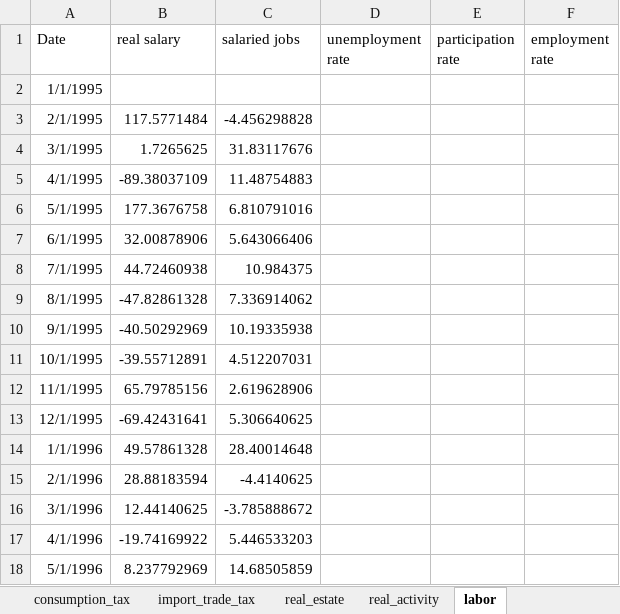
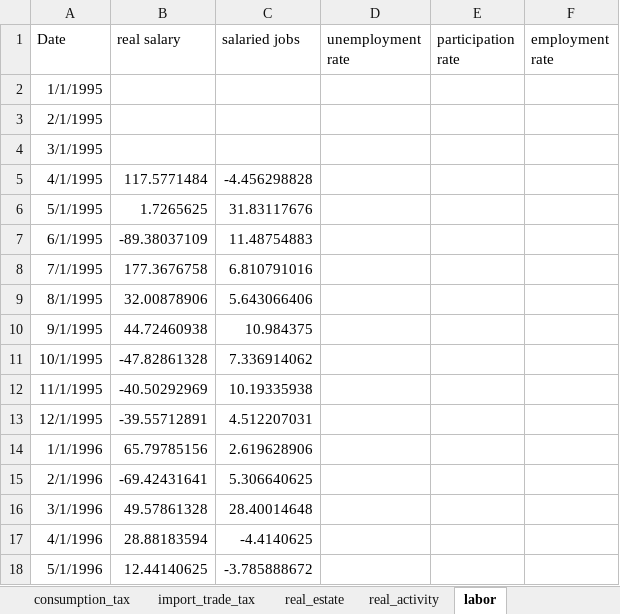
Before and after one commit to EvyatarSegal/gdp-nowcasting-seminar, an Excel workbook: data/clean/blocks_shifted.xlsx, sheet labor, drawn as a sheet; only a part is shown; values as stored, in another font and other column widths than the file's, no borders; the diff covers the shown part only; the diff names each change by its address in the sheet, - before the commit and + after, or states it on an @@ line.

```diff
--- a/data/clean/blocks_shifted.xlsx (sheet labor)
+++ b/data/clean/blocks_shifted.xlsx (sheet labor)
-B3 (real salary): 117.5771484
+B3 (real salary): (empty)
-C3 (salaried jobs): -4.456298828
+C3 (salaried jobs): (empty)
-B4 (real salary): 1.7265625
+B4 (real salary): (empty)
-C4 (salaried jobs): 31.83117676
+C4 (salaried jobs): (empty)
-B5 (real salary): -89.38037109
+B5 (real salary): 117.5771484
-C5 (salaried jobs): 11.48754883
+C5 (salaried jobs): -4.456298828
-B6 (real salary): 177.3676758
+B6 (real salary): 1.7265625
-C6 (salaried jobs): 6.810791016
+C6 (salaried jobs): 31.83117676
-B7 (real salary): 32.00878906
+B7 (real salary): -89.38037109
-C7 (salaried jobs): 5.643066406
+C7 (salaried jobs): 11.48754883
-B8 (real salary): 44.72460938
+B8 (real salary): 177.3676758
-C8 (salaried jobs): 10.984375
+C8 (salaried jobs): 6.810791016
-B9 (real salary): -47.82861328
+B9 (real salary): 32.00878906
-C9 (salaried jobs): 7.336914062
+C9 (salaried jobs): 5.643066406
-B10 (real salary): -40.50292969
+B10 (real salary): 44.72460938
-C10 (salaried jobs): 10.19335938
+C10 (salaried jobs): 10.984375
-B11 (real salary): -39.55712891
+B11 (real salary): -47.82861328
-C11 (salaried jobs): 4.512207031
+C11 (salaried jobs): 7.336914062
-B12 (real salary): 65.79785156
+B12 (real salary): -40.50292969
-C12 (salaried jobs): 2.619628906
+C12 (salaried jobs): 10.19335938
-B13 (real salary): -69.42431641
+B13 (real salary): -39.55712891
-C13 (salaried jobs): 5.306640625
+C13 (salaried jobs): 4.512207031
-B14 (real salary): 49.57861328
+B14 (real salary): 65.79785156
-C14 (salaried jobs): 28.40014648
+C14 (salaried jobs): 2.619628906
-B15 (real salary): 28.88183594
+B15 (real salary): -69.42431641
-C15 (salaried jobs): -4.4140625
+C15 (salaried jobs): 5.306640625
-B16 (real salary): 12.44140625
+B16 (real salary): 49.57861328
-C16 (salaried jobs): -3.785888672
+C16 (salaried jobs): 28.40014648
-B17 (real salary): -19.74169922
+B17 (real salary): 28.88183594
-C17 (salaried jobs): 5.446533203
+C17 (salaried jobs): -4.4140625
-B18 (real salary): 8.237792969
+B18 (real salary): 12.44140625
-C18 (salaried jobs): 14.68505859
+C18 (salaried jobs): -3.785888672
```
Also changed, not shown: 1238 edited cells elsewhere in this sheet, sheet personal_labor_income_taxes, sheet corporate_business_tax, sheet real_estate, sheet real_activity, sheet consumption_tax, sheet import_trade_tax, 2 more sheets, SA_results_01.xlsx, TRANSFORMATION_INFO.xlsx, 6 other files.
